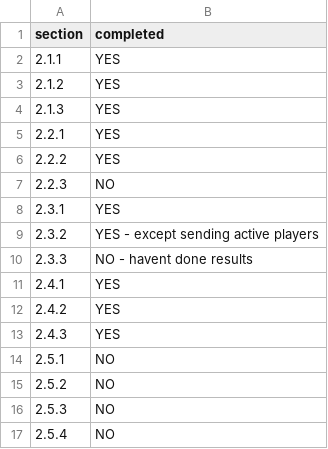
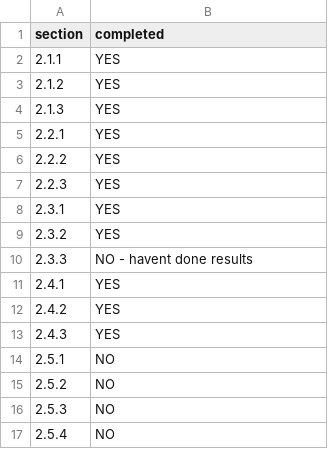
Before and after one commit to hay-it-me/bigbrain-comp6080, a CSV file: progress.csv, drawn as a sheet.

```diff
--- a/progress.csv
+++ b/progress.csv
@@ -6,5 +6,5 @@ section,completed
 2.2.2,YES
-2.2.3,NO
+2.2.3,YES
 2.3.1,YES
-2.3.2,YES - except sending active players
+2.3.2,YES
 2.3.3,NO - havent done results
```
Also changed, not shown: 4 other files.
